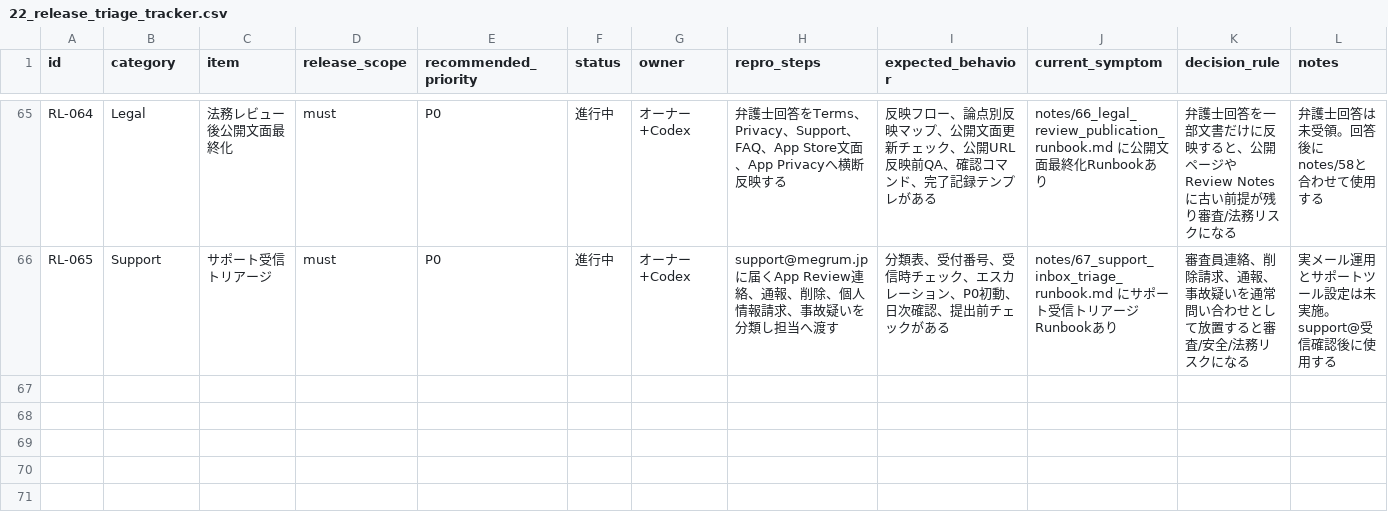
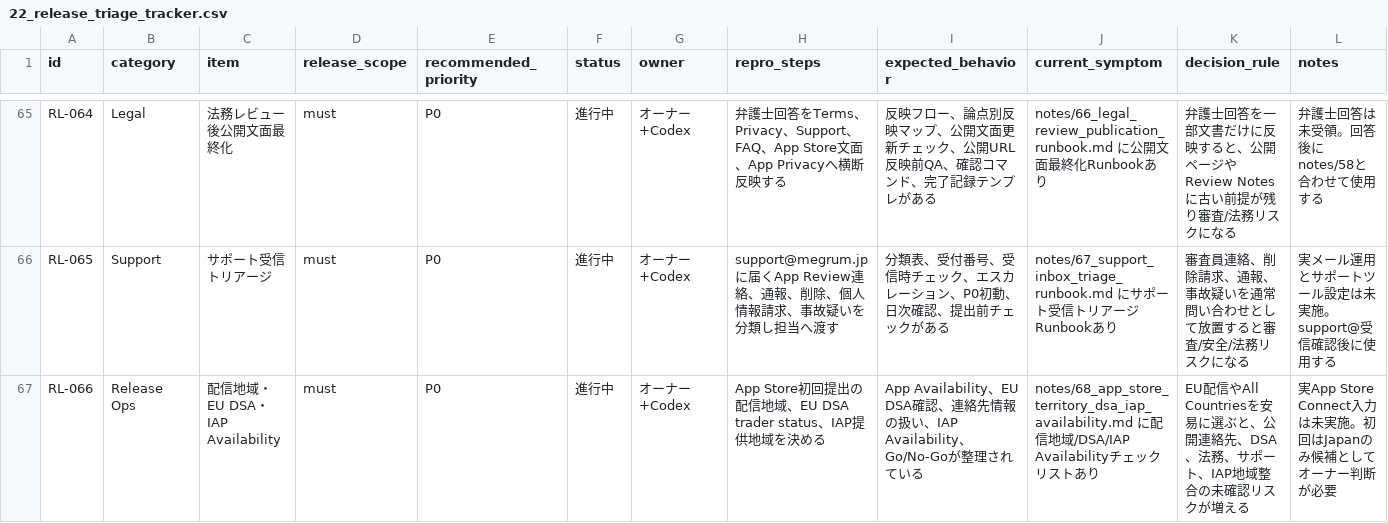
Before and after one commit to mashimabizz/Megrum_design, a CSV file: notes/22_release_triage_tracker.csv, drawn as a sheet; only a part is shown, gaps mark what is left out; the diff names each change by its address in the sheet, - before the commit and + after, or states it on an @@ line.

Commit message:
[iter390] 配信地域とDSA確認を追加
App Store初回提出で配信地域、EU DSA trader status、公開連絡先、IAP Availabilityを決めるためのチェックリストを追加。

- Japanのみ候補、EU配信時のDSA情報、IAP Availabilityと特商法/App Privacyの整合を整理
- App Store Connect入力、IAP、質問票、Go/No-Go、コマンドセンターへ参照を追加
- Apple公式ヘルプへの参照を追加

```diff
--- a/notes/22_release_triage_tracker.csv
+++ b/notes/22_release_triage_tracker.csv
+row 67: RL-066 | Release Ops | 配信地域・EU DSA・IAP Availability | must | P0 | 進行中 | オーナー+Codex | App Store初回提出の配信地域、EU DSA trader status、IAP提供地域を決める | App Availability、EU DSA確認、連絡先情報の扱い、IAP Availability、Go/No-Goが整理されている | notes/68_app_store_territory_dsa_iap_availability.md に配信地域/DSA/IAP Availabilityチェックリストあり | EU配信やAll Countriesを安易に選ぶと、公開連絡先、DSA、法務、サポート、IAP地域整合の未確認リスクが増える | 実App Store Connect入力は未実施。初回はJapanのみ候補としてオーナー判断が必要
```
Also changed, not shown: 9 other files.
